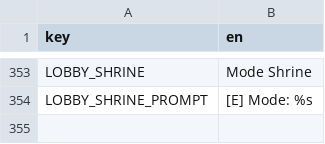
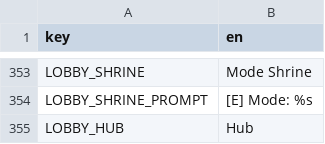
Before and after one commit to nicolassut/brotato-mods, a CSV file: game-src/items/custom/custom_translations.csv, drawn as a sheet; only a part is shown, gaps mark what is left out; the diff names each change by its address in the sheet, - before the commit and + after, or states it on an @@ line.

```diff
--- a/game-src/items/custom/custom_translations.csv
+++ b/game-src/items/custom/custom_translations.csv
+row 355: LOBBY_HUB | Hub
```
Also changed, not shown: 5 other files.
